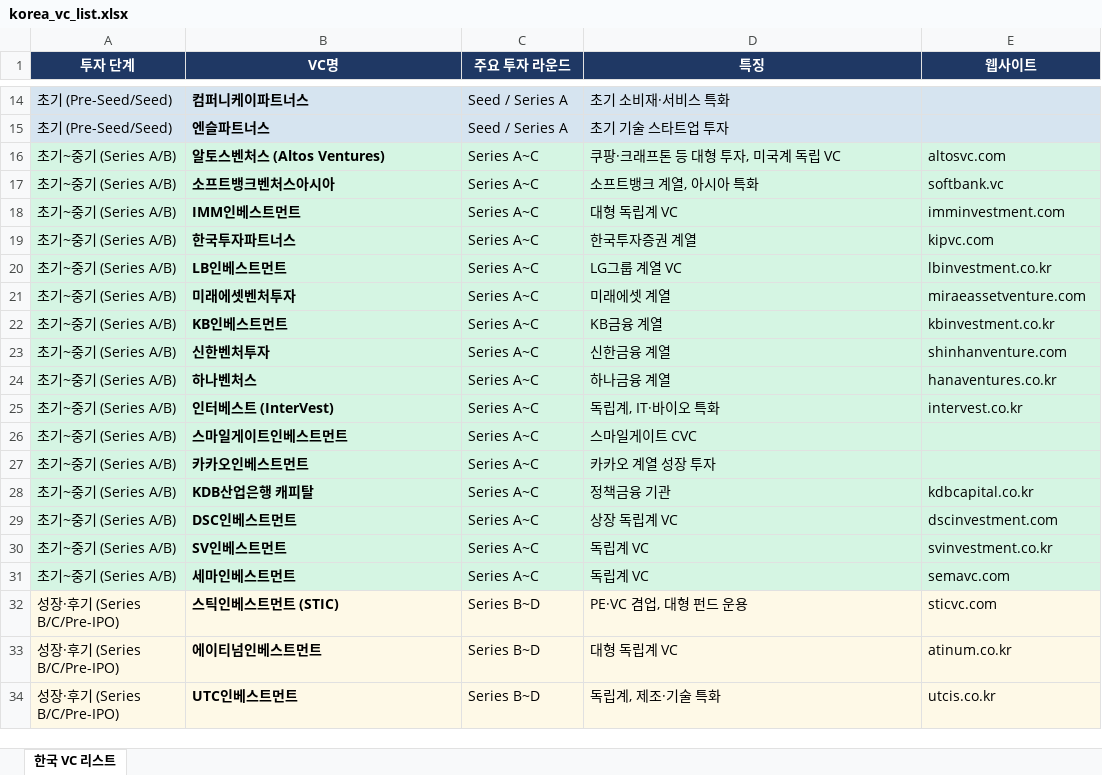
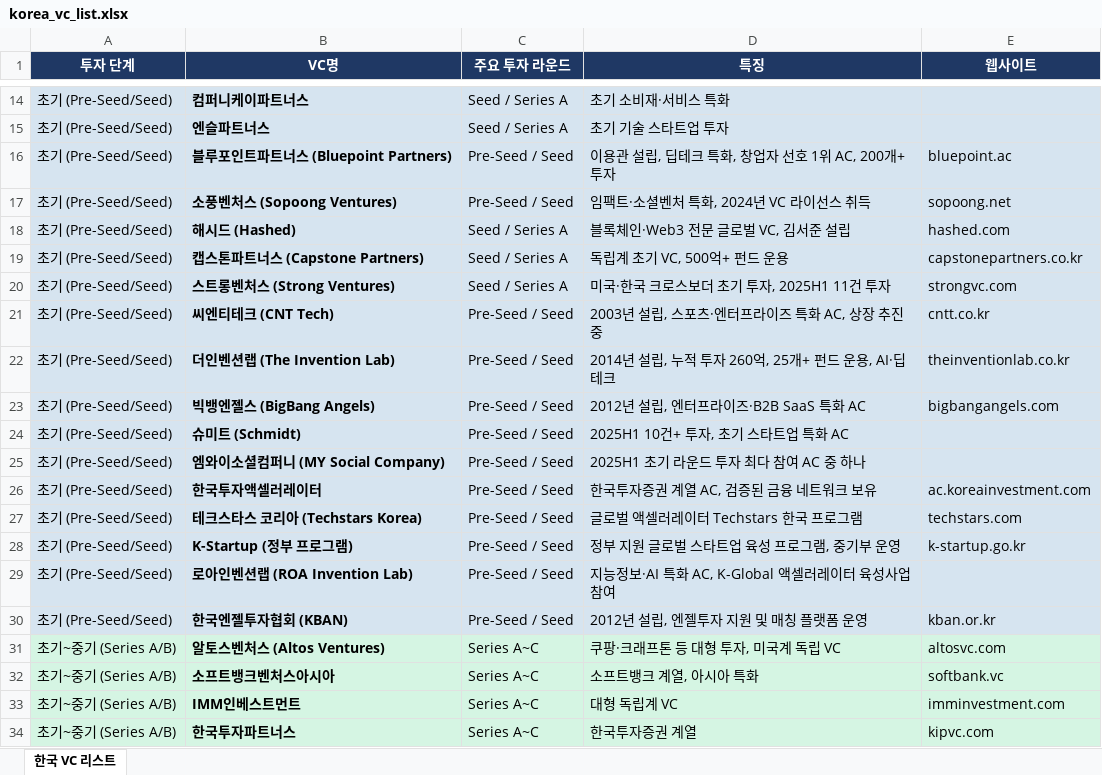
Before and after one commit to leogent780/vc_list, an Excel workbook: korea_vc_list.xlsx, sheet 한국 VC 리스트, drawn as a sheet; only a part is shown, gaps mark what is left out; the shorter side is filled out with more unchanged rows; values as stored, in another font and other column widths than the file's, no borders; the diff names each change by its address in the sheet, - before the commit and + after, or states it on an @@ line.

```diff
--- a/korea_vc_list.xlsx (sheet 한국 VC 리스트)
+++ b/korea_vc_list.xlsx (sheet 한국 VC 리스트)
+row 16: 초기 (Pre-Seed/Seed) | 블루포인트파트너스 (Bluepoint Partners) | Pre-Seed / Seed | 이용관 설립, 딥테크 특화, 창업자 선호 1위 AC, 200개+ 투자 | bluepoint.ac
+row 17: 초기 (Pre-Seed/Seed) | 소풍벤처스 (Sopoong Ventures) | Pre-Seed / Seed | 임팩트·소셜벤처 특화, 2024년 VC 라이선스 취득 | sopoong.net
+row 18: 초기 (Pre-Seed/Seed) | 해시드 (Hashed) | Seed / Series A | 블록체인·Web3 전문 글로벌 VC, 김서준 설립 | hashed.com
+row 19: 초기 (Pre-Seed/Seed) | 캡스톤파트너스 (Capstone Partners) | Seed / Series A | 독립계 초기 VC, 500억+ 펀드 운용 | capstonepartners.co.kr
+row 20: 초기 (Pre-Seed/Seed) | 스트롱벤처스 (Strong Ventures) | Seed / Series A | 미국·한국 크로스보더 초기 투자, 2025H1 11건 투자 | strongvc.com
+row 21: 초기 (Pre-Seed/Seed) | 씨엔티테크 (CNT Tech) | Pre-Seed / Seed | 2003년 설립, 스포츠·엔터프라이즈 특화 AC, 상장 추진 중 | cntt.co.kr
+row 22: 초기 (Pre-Seed/Seed) | 더인벤션랩 (The Invention Lab) | Pre-Seed / Seed | 2014년 설립, 누적 투자 260억, 25개+ 펀드 운용, AI·딥테크 | theinventionlab.co.kr
+row 23: 초기 (Pre-Seed/Seed) | 빅뱅엔젤스 (BigBang Angels) | Pre-Seed / Seed | 2012년 설립, 엔터프라이즈·B2B SaaS 특화 AC | bigbangangels.com
+row 24: 초기 (Pre-Seed/Seed) | 슈미트 (Schmidt) | Pre-Seed / Seed | 2025H1 10건+ 투자, 초기 스타트업 특화 AC
+row 25: 초기 (Pre-Seed/Seed) | 엠와이소셜컴퍼니 (MY Social Company) | Pre-Seed / Seed | 2025H1 초기 라운드 투자 최다 참여 AC 중 하나
+row 26: 초기 (Pre-Seed/Seed) | 한국투자액셀러레이터 | Pre-Seed / Seed | 한국투자증권 계열 AC, 검증된 금융 네트워크 보유 | ac.koreainvestment.com
+row 27: 초기 (Pre-Seed/Seed) | 테크스타스 코리아 (Techstars Korea) | Pre-Seed / Seed | 글로벌 액셀러레이터 Techstars 한국 프로그램 | techstars.com
+row 28: 초기 (Pre-Seed/Seed) | K-Startup (정부 프로그램) | Pre-Seed / Seed | 정부 지원 글로벌 스타트업 육성 프로그램, 중기부 운영 | k-startup.go.kr
+row 29: 초기 (Pre-Seed/Seed) | 로아인벤션랩 (ROA Invention Lab) | Pre-Seed / Seed | 지능정보·AI 특화 AC, K-Global 액셀러레이터 육성사업 참여
+row 30: 초기 (Pre-Seed/Seed) | 한국엔젤투자협회 (KBAN) | Pre-Seed / Seed | 2012년 설립, 엔젤투자 지원 및 매칭 플랫폼 운영 | kban.or.kr
```
Also changed, not shown: 1 other file.
